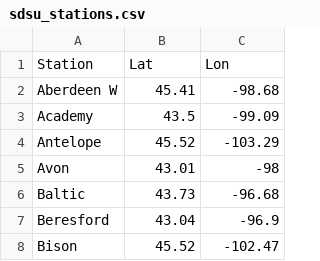
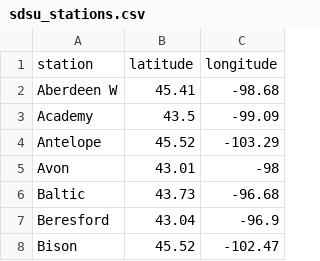
Before and after one commit to mt-climate-office/umrb-ace, a CSV file: data-raw/sdsu_stations.csv, drawn as a sheet; only a part is shown; removed rows and columns are numbered as before the commit, all else as after; the diff names each change by its address in the sheet, - before the commit and + after, or states it on an @@ line.

```diff
--- a/data-raw/sdsu_stations.csv
+++ b/data-raw/sdsu_stations.csv
-row 1: Station | Lat | Lon
+row 1: station | latitude | longitude
```
Also changed, not shown: 3 other files.
